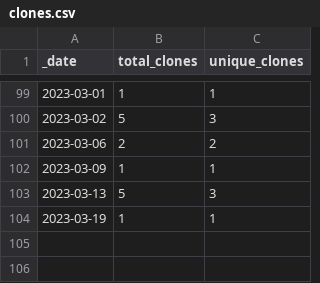
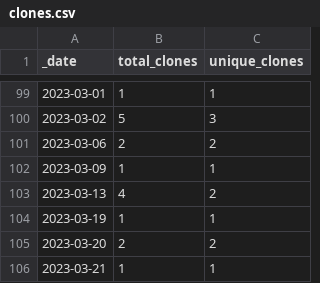
Before and after one commit to HerrNamenlos123/TechnicalSketcher, a CSV file: traffic/clones.csv, drawn as a sheet; only a part is shown, gaps mark what is left out.

Commit message:
GitHub traffic

```diff
--- a/traffic/clones.csv
+++ b/traffic/clones.csv
@@ -102,3 +102,5 @@ _date,total_clones,unique_clones
 2023-03-09,1,1
-2023-03-13,5,3
+2023-03-13,4,2
 2023-03-19,1,1
+2023-03-20,2,2
+2023-03-21,1,1
```
Also changed, not shown: 1 other file.
